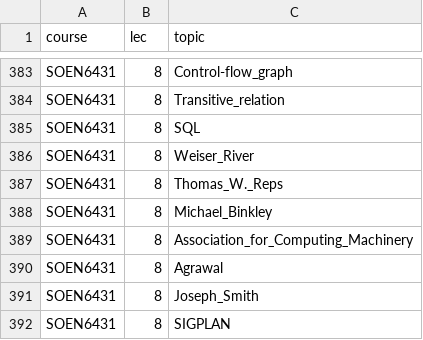
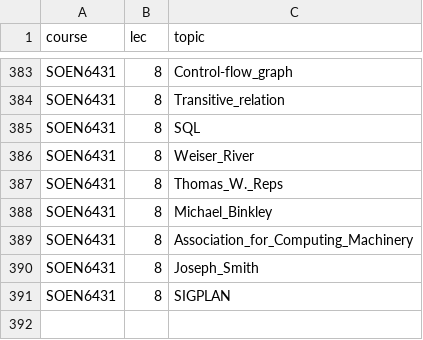
Before and after one commit to jaynilsavani/Chat-bot, a CSV file: topics.csv, drawn as a sheet; only a part is shown, gaps mark what is left out; the diff names each change by its address in the sheet, - before the commit and + after, or states it on an @@ line.

```diff
--- a/topics.csv
+++ b/topics.csv
-row 390: SOEN6431 | 8 | Agrawal
```
Also changed, not shown: 25 other files.
